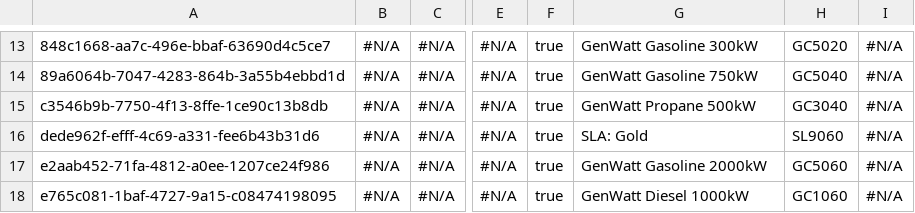
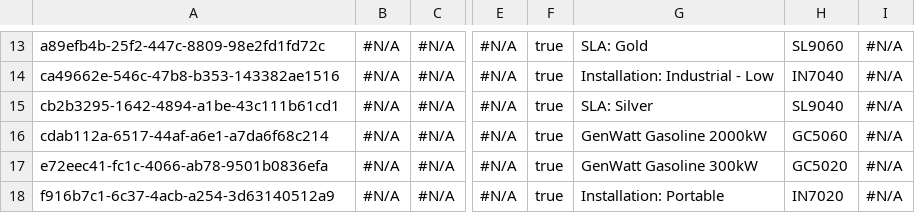
Before and after one commit to Mooverproject/Test, a CSV file: Product2.csv, drawn as a sheet; only a part is shown, gaps mark what is left out; the diff covers the shown part only; the diff names each change by its address in the sheet, - before the commit and + after, or states it on an @@ line.

```diff
--- a/Product2.csv
+++ b/Product2.csv
-A13: 848c1668-aa7c-496e-bbaf-63690d4c5ce7
+A13: a89efb4b-25f2-447c-8809-98e2fd1fd72c
-G13: GenWatt Gasoline 300kW
+G13: SLA: Gold
-H13: GC5020
+H13: SL9060
-A14: 89a6064b-7047-4283-864b-3a55b4ebbd1d
+A14: ca49662e-546c-47b8-b353-143382ae1516
-G14: GenWatt Gasoline 750kW
+G14: Installation: Industrial - Low
-H14: GC5040
+H14: IN7040
-A15: c3546b9b-7750-4f13-8ffe-1ce90c13b8db
+A15: cb2b3295-1642-4894-a1be-43c111b61cd1
-G15: GenWatt Propane 500kW
+G15: SLA: Silver
-H15: GC3040
+H15: SL9040
-A16: dede962f-efff-4c69-a331-fee6b43b31d6
+A16: cdab112a-6517-44af-a6e1-a7da6f68c214
-G16: SLA: Gold
+G16: GenWatt Gasoline 2000kW
-H16: SL9060
+H16: GC5060
-A17: e2aab452-71fa-4812-a0ee-1207ce24f986
+A17: e72eec41-fc1c-4066-ab78-9501b0836efa
-G17: GenWatt Gasoline 2000kW
+G17: GenWatt Gasoline 300kW
-H17: GC5060
+H17: GC5020
-A18: e765c081-1baf-4727-9a15-c08474198095
+A18: f916b7c1-6c37-4acb-a254-3d63140512a9
-G18: GenWatt Diesel 1000kW
+G18: Installation: Portable
-H18: GC1060
+H18: IN7020
```
Also changed, not shown: 31 edited cells elsewhere in this file, 2 other files.
